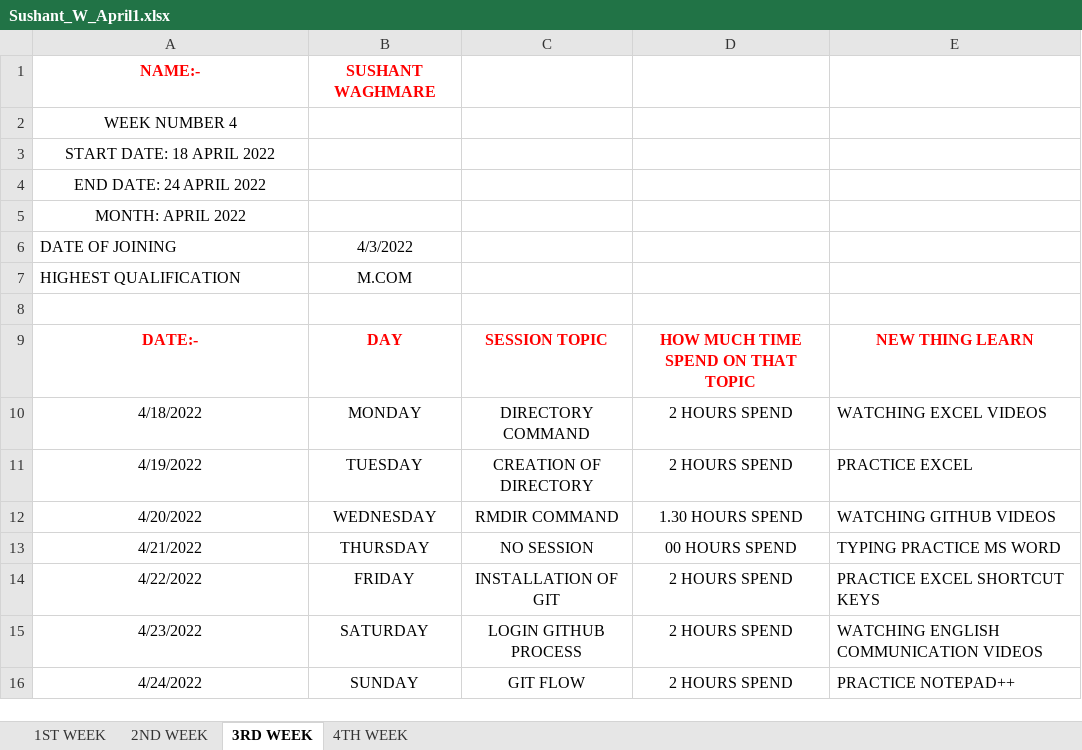
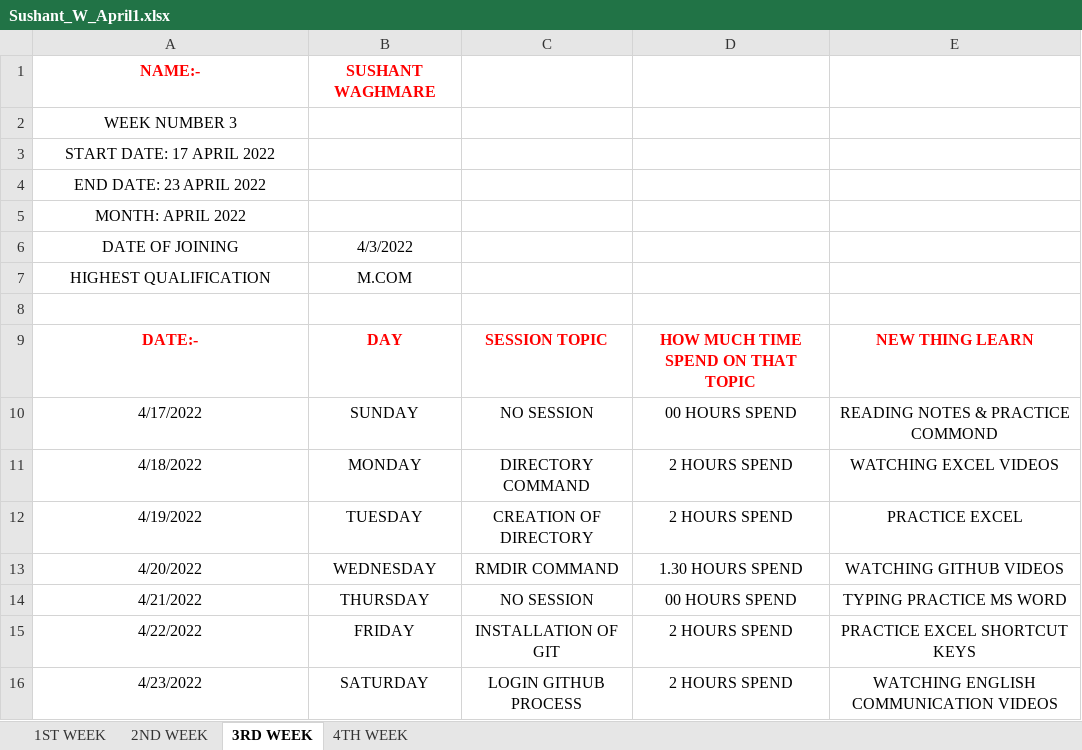
Before and after one commit to RRD-Training-and-Placement/WEEKLY_STATUS, an Excel workbook: april_status/Sushant_W_April1.xlsx, sheet 3RD WEEK, drawn as a sheet; values as stored, in another font and other column widths than the file's, no borders; removed rows and columns are numbered as before the commit, all else as after; the diff names each change by its address in the sheet, - before the commit and + after, or states it on an @@ line.

Commit message:
modified april report sheet

```diff
--- a/april_status/Sushant_W_April1.xlsx (sheet 3RD WEEK)
+++ b/april_status/Sushant_W_April1.xlsx (sheet 3RD WEEK)
-A2: WEEK NUMBER 4
+A2: WEEK NUMBER 3
-A3: START DATE: 18 APRIL 2022
+A3: START DATE: 17 APRIL 2022
-A4: END DATE: 24 APRIL 2022
+A4: END DATE: 23 APRIL 2022
-A6:A7 alignment: left
+A6:A7 alignment: center
+row 10: 4/17/2022 | SUNDAY | NO SESSION | 00 HOURS SPEND | READING NOTES & PRACTICE COMMOND
-E11:E16 alignment: left
+E11:E16 alignment: center
-row 16: 4/24/2022 | SUNDAY | GIT FLOW | 2 HOURS SPEND | PRACTICE NOTEPAD++
```
Also changed, not shown: sheet 2ND WEEK, sheet 4TH WEEK, sheet 1ST WEEK.
